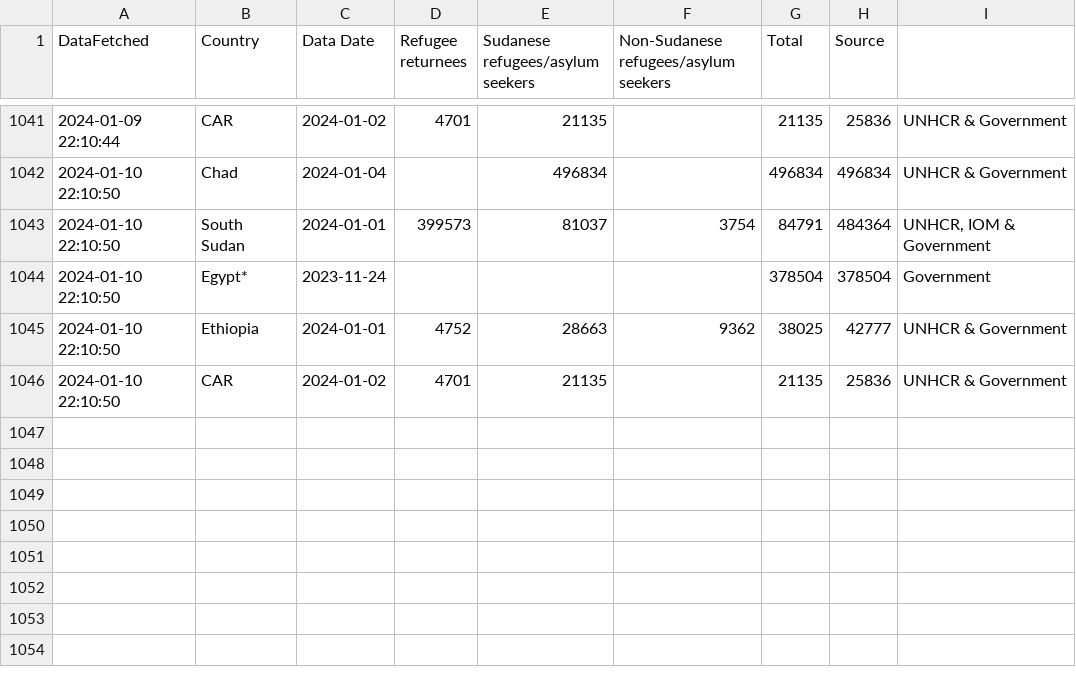
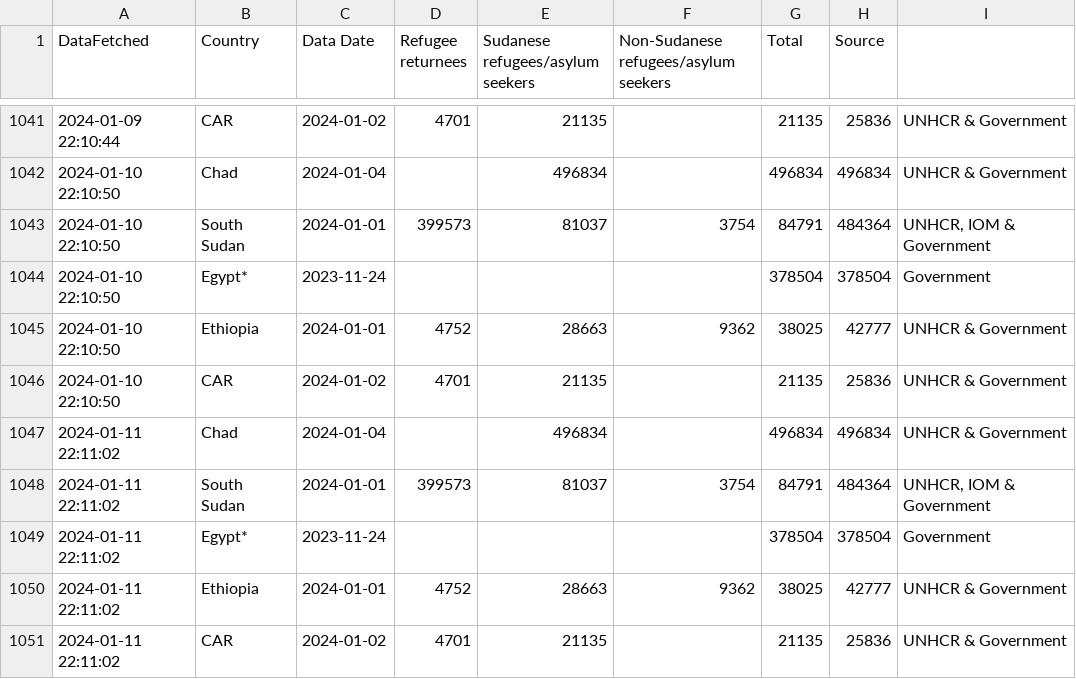
Before and after one commit to rvibek/sudansituation, a CSV file: sudansituation_data_historical.csv, drawn as a sheet; only a part is shown, gaps mark what is left out.

```diff
--- a/sudansituation_data_historical.csv
+++ b/sudansituation_data_historical.csv
@@ -1046 +1046,6 @@ DataFetched,Country,Data Date,Refugee returnees,Sudanese refugees/asylum seekers
 2024-01-10 22:10:50,CAR,2024-01-02,4701,21135,,21135,25836,UNHCR & Government
+2024-01-11 22:11:02,Chad,2024-01-04,,496834,,496834,496834,UNHCR & Government
+2024-01-11 22:11:02,South Sudan,2024-01-01,399573,81037,3754,84791,484364,"UNHCR, IOM & Government"
+2024-01-11 22:11:02,Egypt*,2023-11-24,,,,378504,378504,Government
+2024-01-11 22:11:02,Ethiopia,2024-01-01,4752,28663,9362,38025,42777,UNHCR & Government
+2024-01-11 22:11:02,CAR,2024-01-02,4701,21135,,21135,25836,UNHCR & Government
```
